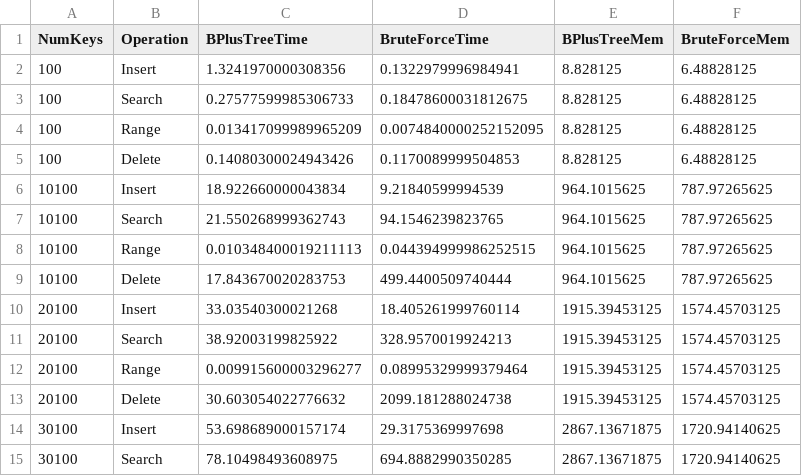
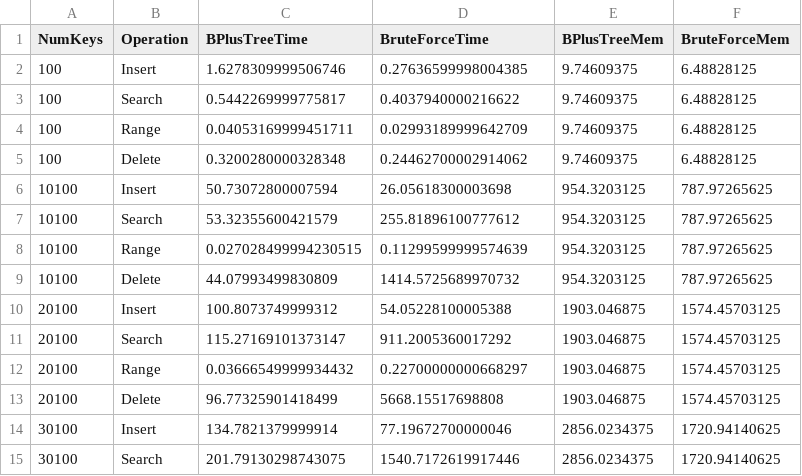
Before and after one commit to Krishna221308/CS432_Track1_Submission, a CSV file: Module_A/database/benchmark_results.csv, drawn as a sheet; only a part is shown; the diff covers the shown part only.

```diff
--- a/Module_A/database/benchmark_results.csv
+++ b/Module_A/database/benchmark_results.csv
@@ -1,15 +1,15 @@
 NumKeys,Operation,BPlusTreeTime,BruteForceTime,BPlusTreeMem,BruteForceMem
-100,Insert,1.3241970000308356,0.1322979996984941,8.828125,6.48828125
-100,Search,0.27577599985306733,0.18478600031812675,8.828125,6.48828125
-100,Range,0.013417099989965209,0.0074840000252152095,8.828125,6.48828125
-100,Delete,0.14080300024943426,0.1170089999504853,8.828125,6.48828125
-10100,Insert,18.922660000043834,9.21840599994539,964.1015625,787.97265625
-10100,Search,21.550268999362743,94.1546239823765,964.1015625,787.97265625
-10100,Range,0.010348400019211113,0.044394999986252515,964.1015625,787.97265625
-10100,Delete,17.843670020283753,499.4400509740444,964.1015625,787.97265625
-20100,Insert,33.03540300021268,18.405261999760114,1915.39453125,1574.45703125
-20100,Search,38.92003199825922,328.9570019924213,1915.39453125,1574.45703125
-20100,Range,0.009915600003296277,0.08995329999379464,1915.39453125,1574.45703125
-20100,Delete,30.603054022776632,2099.181288024738,1915.39453125,1574.45703125
-30100,Insert,53.698689000157174,29.3175369997698,2867.13671875,1720.94140625
-30100,Search,78.10498493608975,694.8882990350285,2867.13671875,1720.94140625
+100,Insert,1.6278309999506746,0.27636599998004385,9.74609375,6.48828125
+100,Search,0.5442269999775817,0.4037940000216622,9.74609375,6.48828125
+100,Range,0.04053169999451711,0.02993189999642709,9.74609375,6.48828125
+100,Delete,0.3200280000328348,0.24462700002914062,9.74609375,6.48828125
+10100,Insert,50.73072800007594,26.05618300003698,954.3203125,787.97265625
+10100,Search,53.32355600421579,255.81896100777612,954.3203125,787.97265625
+10100,Range,0.027028499994230515,0.11299599999574639,954.3203125,787.97265625
+10100,Delete,44.07993499830809,1414.5725689970732,954.3203125,787.97265625
+20100,Insert,100.8073749999312,54.05228100005388,1903.046875,1574.45703125
+20100,Search,115.27169101373147,911.2005360017292,1903.046875,1574.45703125
+20100,Range,0.03666549999934432,0.22700000000668297,1903.046875,1574.45703125
+20100,Delete,96.77325901418499,5668.15517698808,1903.046875,1574.45703125
+30100,Insert,134.7821379999914,77.19672700000046,2856.0234375,1720.94140625
+30100,Search,201.79130298743075,1540.7172619917446,2856.0234375,1720.94140625
```
Also changed, not shown: 78 edited cells elsewhere in this file, 2 other files.
